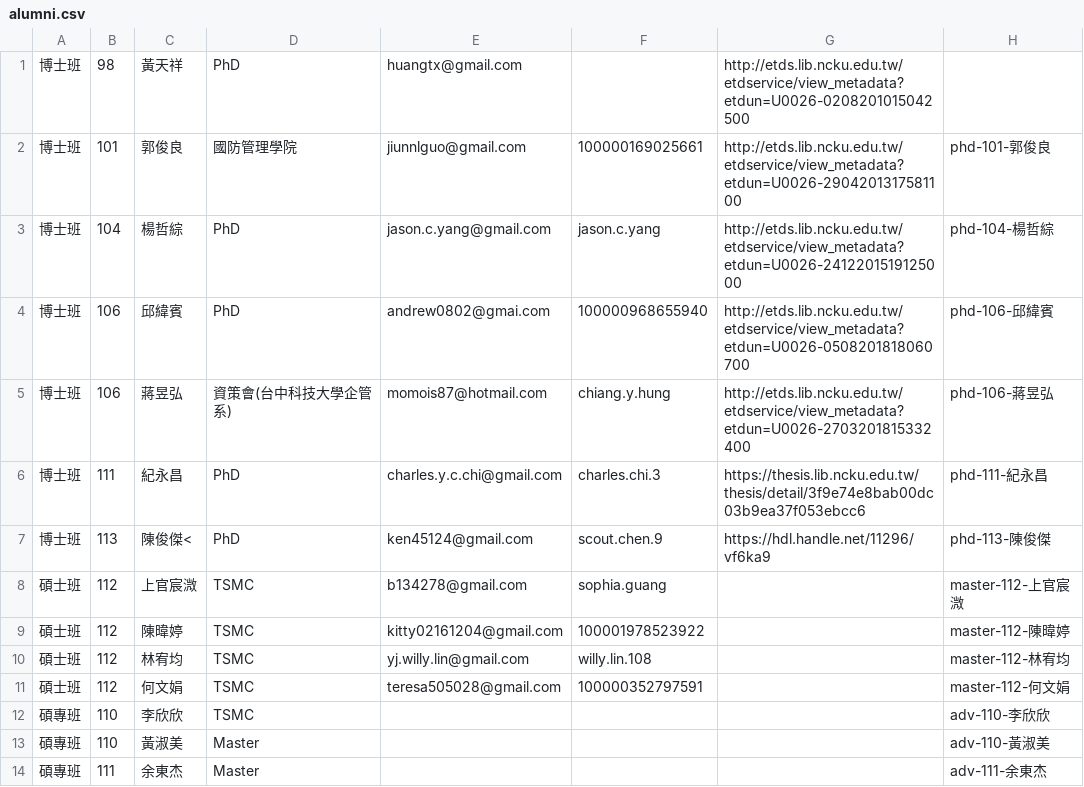
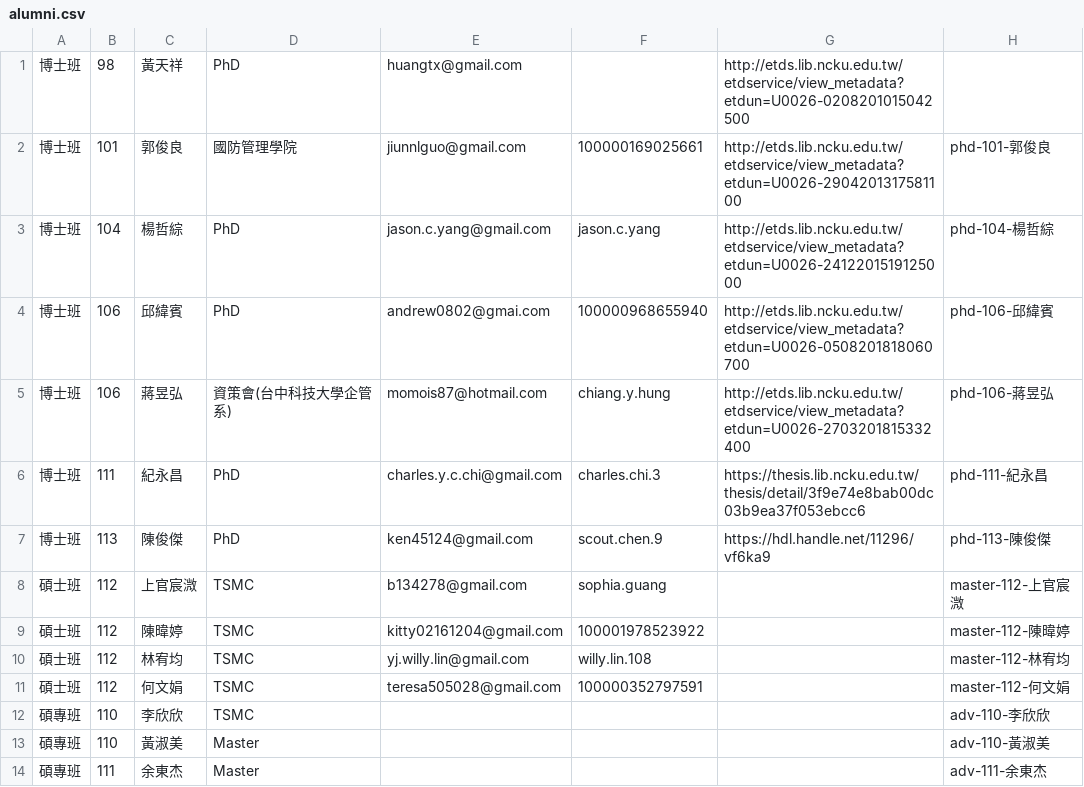
Before and after one commit to nckuwkdl/nckuwkdl.github.io, a CSV file: assets/data/alumni.csv, drawn as a sheet; only a part is shown.

Commit message:
Update alumni.csv

```diff
--- a/assets/data/alumni.csv
+++ b/assets/data/alumni.csv
@@ -6,3 +6,3 @@
 博士班,111,紀永昌,PhD,charles.y.c.chi@gmail.com,charles.chi.3,https://thesis.lib.ncku.edu.tw/thesis/detail/3f9e74e8bab00dc03b9ea37f053ebcc6,phd-111-紀永昌
-博士班,113,陳俊傑<,PhD,ken45124@gmail.com,scout.chen.9,https://hdl.handle.net/11296/vf6ka9,phd-113-陳俊傑
+博士班,113,陳俊傑,PhD,ken45124@gmail.com,scout.chen.9,https://hdl.handle.net/11296/vf6ka9,phd-113-陳俊傑
 碩士班,112,上官宸溦,TSMC,b134278@gmail.com,sophia.guang,,master-112-上官宸溦
```
